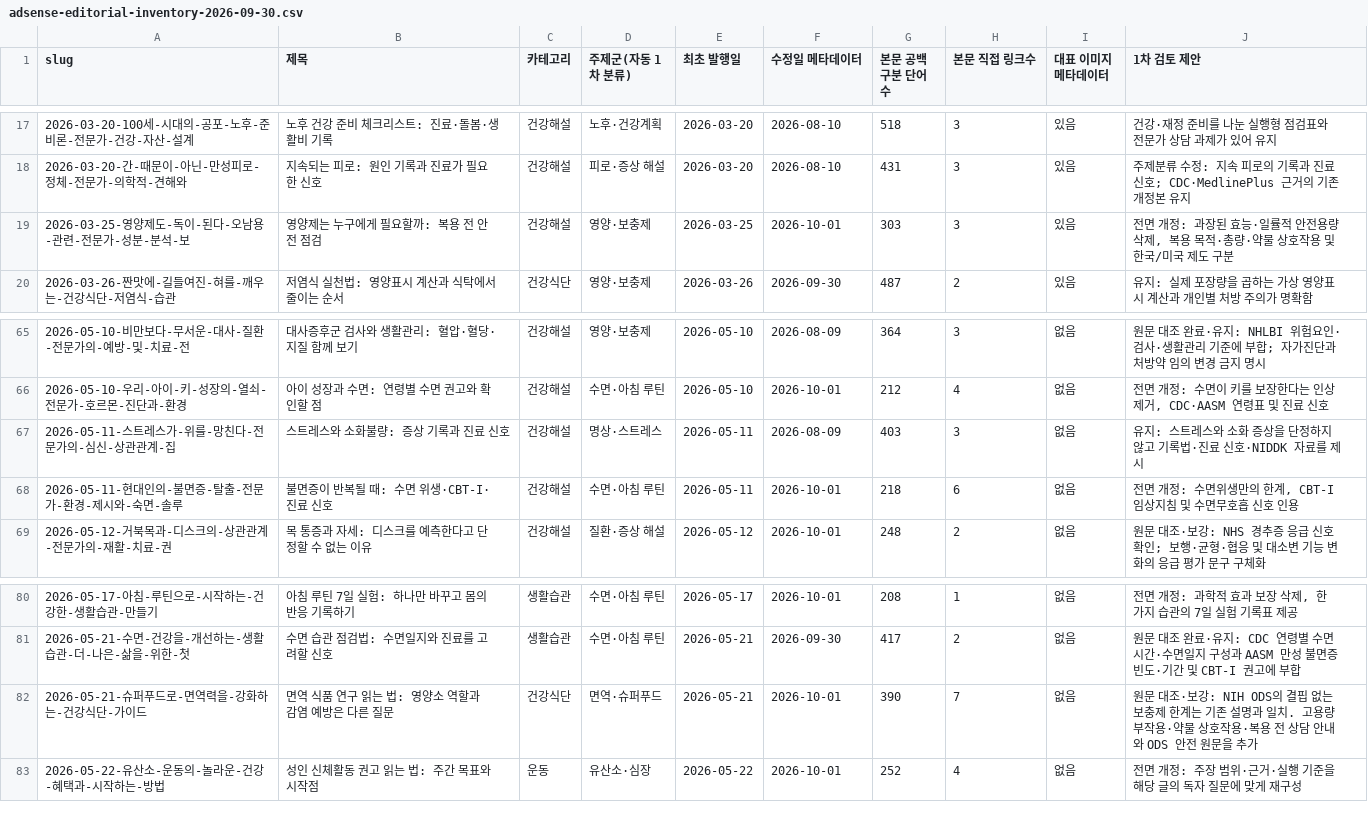
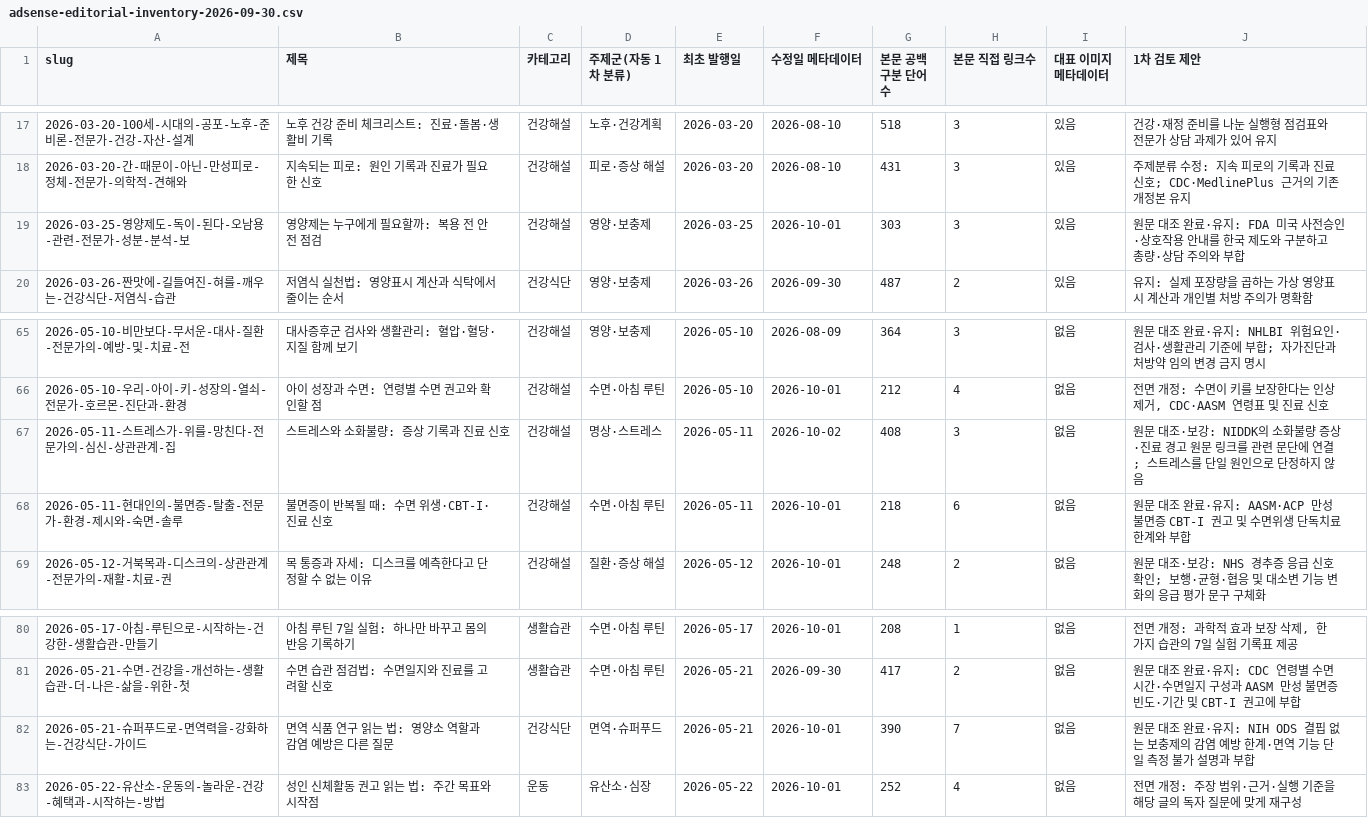
Before and after one commit to yoonezra-star/wellbeinghealth, a CSV file: reports/adsense-editorial-inventory-2026-09-30.csv, drawn as a sheet; only a part is shown, gaps mark what is left out.

Commit message:
Add direct NIDDK source to dyspepsia guidance

```diff
--- a/reports/adsense-editorial-inventory-2026-09-30.csv
+++ b/reports/adsense-editorial-inventory-2026-09-30.csv
@@ -18,3 +18,3 @@
 "2026-03-20-간-때문이-아닌-만성피로-정체-전문가-의학적-견해와","지속되는 피로: 원인 기록과 진료가 필요한 신호","건강해설","피로·증상 해설","2026-03-20","2026-08-10","431","3","있음","주제분류 수정: 지속 피로의 기록과 진료 신호; CDC·MedlinePlus 근거의 기존 개정본 유지"
-"2026-03-25-영양제도-독이-된다-오남용-관련-전문가-성분-분석-보","영양제는 누구에게 필요할까: 복용 전 안전 점검","건강해설","영양·보충제","2026-03-25","2026-10-01","303","3","있음","전면 개정: 과장된 효능·일률적 안전용량 삭제, 복용 목적·총량·약물 상호작용 및 한국/미국 제도 구분"
+"2026-03-25-영양제도-독이-된다-오남용-관련-전문가-성분-분석-보","영양제는 누구에게 필요할까: 복용 전 안전 점검","건강해설","영양·보충제","2026-03-25","2026-10-01","303","3","있음","원문 대조 완료·유지: FDA 미국 사전승인·상호작용 안내를 한국 제도와 구분하고 총량·상담 주의와 부합"
 "2026-03-26-짠맛에-길들여진-혀를-깨우는-건강식단-저염식-습관","저염식 실천법: 영양표시 계산과 식탁에서 줄이는 순서","건강식단","영양·보충제","2026-03-26","2026-09-30","487","2","있음","유지: 실제 포장량을 곱하는 가상 영양표시 계산과 개인별 처방 주의가 명확함"
@@ -66,4 +66,4 @@
 "2026-05-10-우리-아이-키-성장의-열쇠-전문가-호르몬-진단과-환경","아이 성장과 수면: 연령별 수면 권고와 확인할 점","건강해설","수면·아침 루틴","2026-05-10","2026-10-01","212","4","없음","전면 개정: 수면이 키를 보장한다는 인상 제거, CDC·AASM 연령표 및 진료 신호"
-"2026-05-11-스트레스가-위를-망친다-전문가의-심신-상관관계-집","스트레스와 소화불량: 증상 기록과 진료 신호","건강해설","명상·스트레스","2026-05-11","2026-08-09","403","3","없음","유지: 스트레스와 소화 증상을 단정하지 않고 기록법·진료 신호·NIDDK 자료를 제시"
-"2026-05-11-현대인의-불면증-탈출-전문가-환경-제시와-숙면-솔루","불면증이 반복될 때: 수면 위생·CBT-I·진료 신호","건강해설","수면·아침 루틴","2026-05-11","2026-10-01","218","6","없음","전면 개정: 수면위생만의 한계, CBT-I 임상지침 및 수면무호흡 신호 인용"
+"2026-05-11-스트레스가-위를-망친다-전문가의-심신-상관관계-집","스트레스와 소화불량: 증상 기록과 진료 신호","건강해설","명상·스트레스","2026-05-11","2026-10-02","408","3","없음","원문 대조·보강: NIDDK의 소화불량 증상·진료 경고 원문 링크를 관련 문단에 연결; 스트레스를 단일 원인으로 단정하지 않음"
+"2026-05-11-현대인의-불면증-탈출-전문가-환경-제시와-숙면-솔루","불면증이 반복될 때: 수면 위생·CBT-I·진료 신호","건강해설","수면·아침 루틴","2026-05-11","2026-10-01","218","6","없음","원문 대조 완료·유지: AASM·ACP 만성 불면증 CBT-I 권고 및 수면위생 단독치료 한계와 부합"
 "2026-05-12-거북목과-디스크의-상관관계-전문가의-재활-치료-권","목 통증과 자세: 디스크를 예측한다고 단정할 수 없는 이유","건강해설","질환·증상 해설","2026-05-12","2026-10-01","248","2","없음","원문 대조·보강: NHS 경추증 응급 신호 확인; 보행·균형·협응 및 대소변 기능 변화의 응급 평가 문구 구체화"
@@ -81,3 +81,3 @@
 "2026-05-21-수면-건강을-개선하는-생활습관-더-나은-삶을-위한-첫","수면 습관 점검법: 수면일지와 진료를 고려할 신호","생활습관","수면·아침 루틴","2026-05-21","2026-09-30","417","2","없음","원문 대조 완료·유지: CDC 연령별 수면 시간·수면일지 구성과 AASM 만성 불면증 빈도·기간 및 CBT-I 권고에 부합"
-"2026-05-21-슈퍼푸드로-면역력을-강화하는-건강식단-가이드","면역 식품 연구 읽는 법: 영양소 역할과 감염 예방은 다른 질문","건강식단","면역·슈퍼푸드","2026-05-21","2026-10-01","390","7","없음","원문 대조·보강: NIH ODS의 결핍 없는 보충제 한계는 기존 설명과 일치. 고용량 부작용·약물 상호작용·복용 전 상담 안내와 ODS 안전 원문을 추가"
+"2026-05-21-슈퍼푸드로-면역력을-강화하는-건강식단-가이드","면역 식품 연구 읽는 법: 영양소 역할과 감염 예방은 다른 질문","건강식단","면역·슈퍼푸드","2026-05-21","2026-10-01","390","7","없음","원문 대조 완료·유지: NIH ODS 결핍 없는 보충제의 감염 예방 한계·면역 기능 단일 측정 불가 설명과 부합"
 "2026-05-22-유산소-운동의-놀라운-건강-혜택과-시작하는-방법","성인 신체활동 권고 읽는 법: 주간 목표와 시작점","운동","유산소·심장","2026-05-22","2026-10-01","252","4","없음","전면 개정: 주장 범위·근거·실행 기준을 해당 글의 독자 질문에 맞게 재구성"
```
Also changed, not shown: 4 other files.
